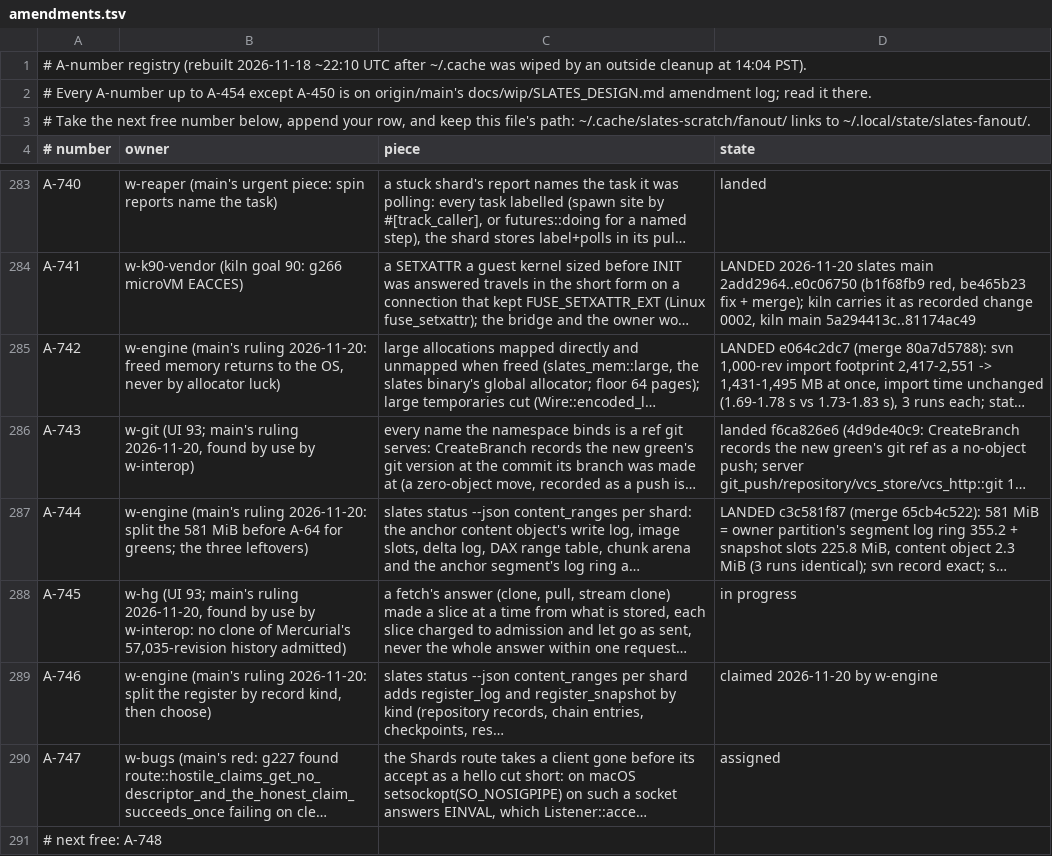
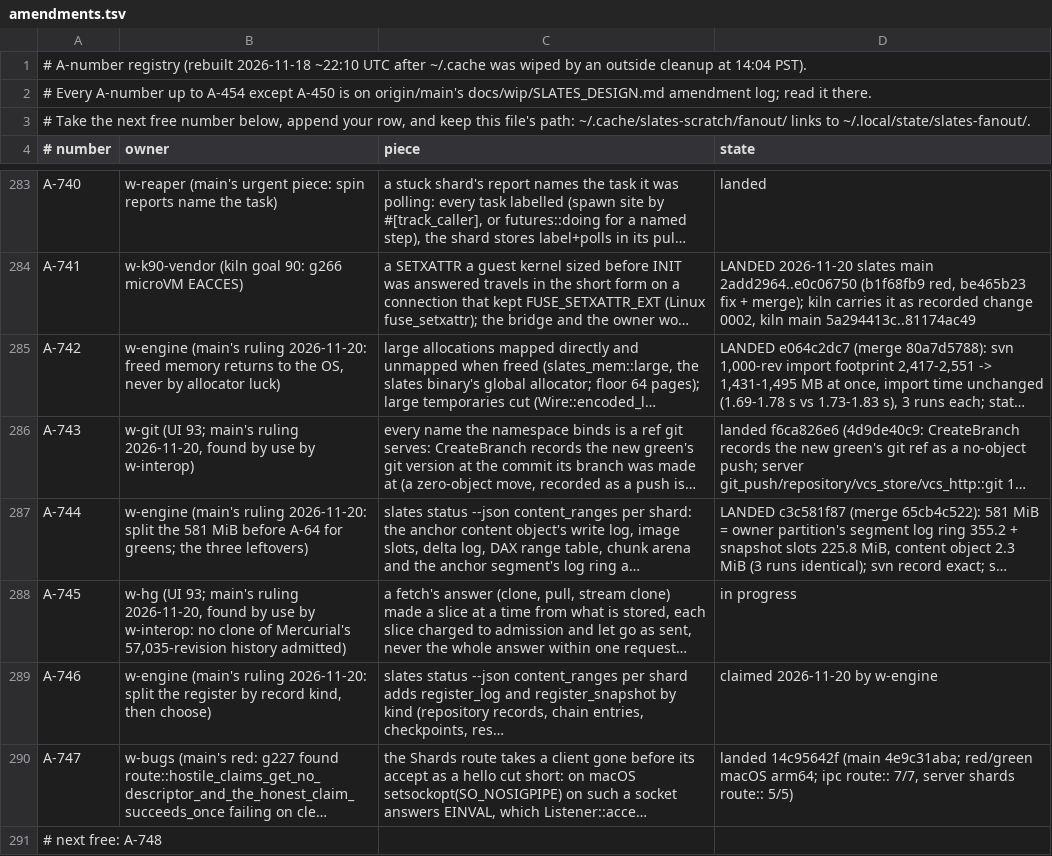
Before and after one commit to hyper-light/slates, a TSV file: amendments.tsv, drawn as a sheet; only a part is shown, gaps mark what is left out; long unchanged cells end in …; the diff names each change by its address in the sheet, - before the commit and + after, or states it on an @@ line.

Commit message:
w-bugs: A-747 landed

```diff
--- a/amendments.tsv
+++ b/amendments.tsv
-D290 (state): assigned
+D290 (state): landed 14c95642f (main 4e9c31aba; red/green macOS arm64; ipc route:: 7/7, server shards route:: 5/5)
```
Also changed, not shown: 2 other files.
